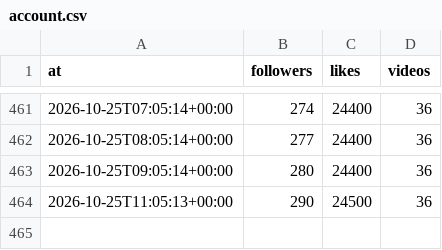
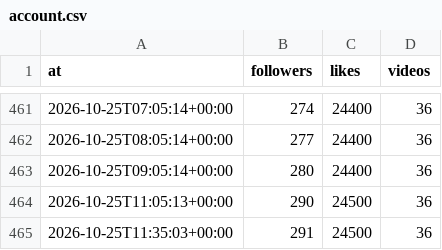
Before and after one commit to josh-max2/pokepilot-stats, a CSV file: data/account.csv, drawn as a sheet; only a part is shown, gaps mark what is left out; the diff names each change by its address in the sheet, - before the commit and + after, or states it on an @@ line.

```diff
--- a/data/account.csv
+++ b/data/account.csv
+row 465: 2026-10-25T11:35:03+00:00 | 291 | 24500 | 36
```
Also changed, not shown: data/snapshots.csv, 1 other file.
